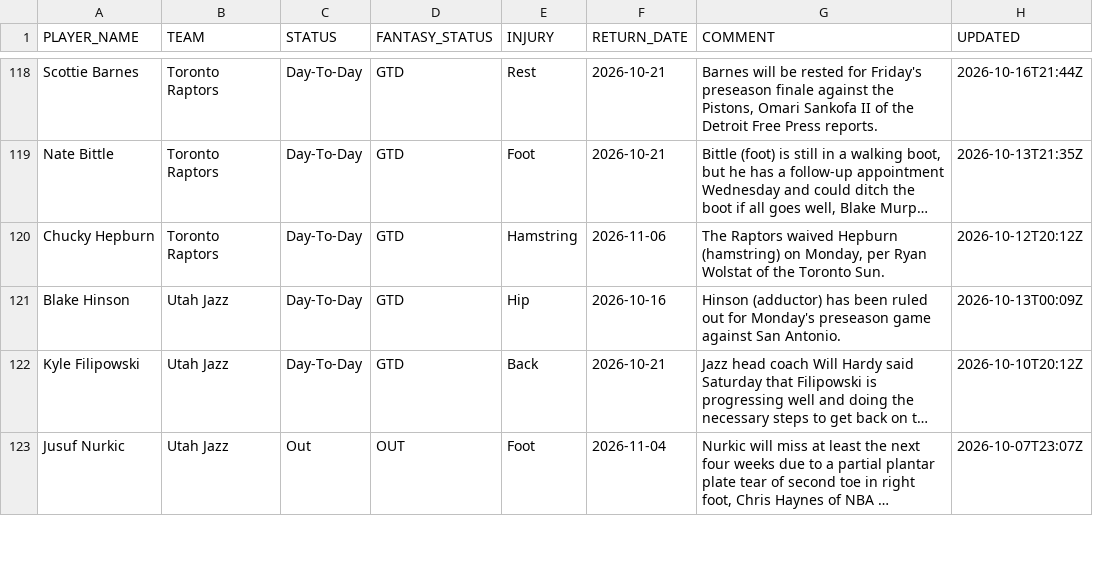
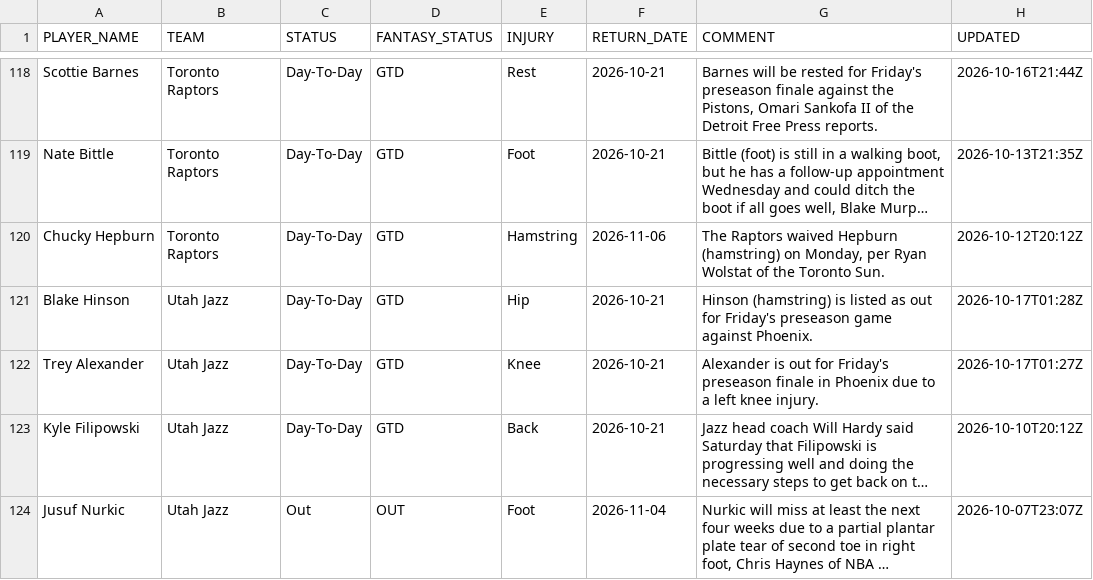
Before and after one commit to RoiGreen/dagger, a CSV file: nba_2026_27/injuries.csv, drawn as a sheet; only a part is shown, gaps mark what is left out; long unchanged cells end in …; the diff covers the shown part only; the diff names each change by its address in the sheet, - before the commit and + after, or states it on an @@ line.

```diff
--- a/nba_2026_27/injuries.csv
+++ b/nba_2026_27/injuries.csv
-F121 (RETURN_DATE): 2026-10-16
+F121 (RETURN_DATE): 2026-10-21
-G121 (COMMENT): Hinson (adductor) has been ruled out for Monday's preseason game against San Antonio.
+G121 (COMMENT): Hinson (hamstring) is listed as out for Friday's preseason game against Phoenix.
-H121 (UPDATED): 2026-10-13T00:09Z
+H121 (UPDATED): 2026-10-17T01:28Z
+row 122: Trey Alexander | Utah Jazz | Day-To-Day | GTD | Knee | 2026-10-21 | Alexander is out for Friday's preseason finale in Phoenix due to a left knee injury. | 2026-10-17T01:27Z
```
Also changed, not shown: 8 added rows, 8 removed rows and 23 edited cells elsewhere in this file, nba_2026_27/advanced_preseason.csv, nba_2026_27/teams_advanced_preseason.csv, 13 other files.
